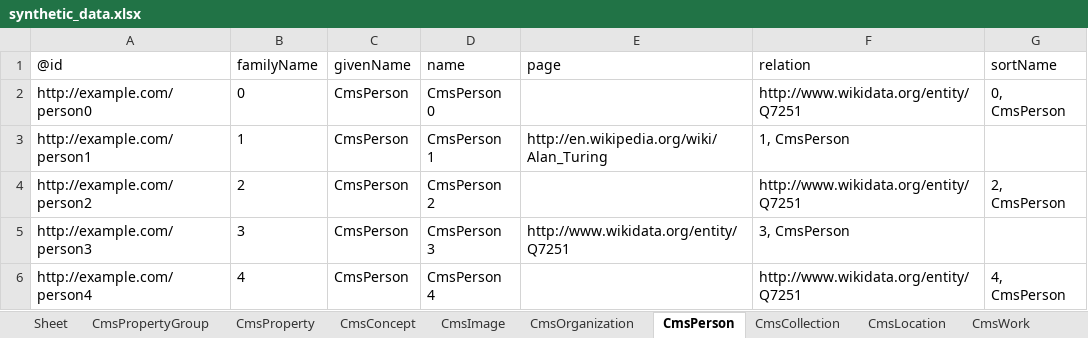
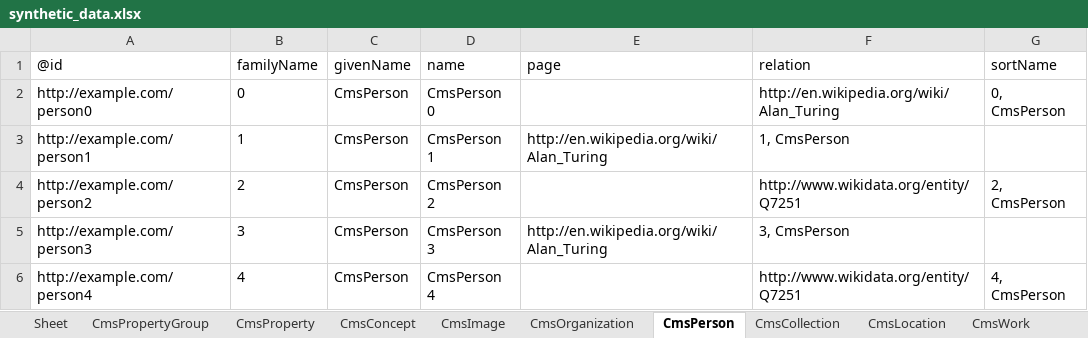
Before and after one commit to paradicms/paradicms, an Excel workbook: data/synthetic/synthetic_data.xlsx, sheet CmsPerson, drawn as a sheet; values as stored, in another font and other column widths than the file's, no borders; the diff names each change by its address in the sheet, - before the commit and + after, or states it on an @@ line.

```diff
--- a/data/synthetic/synthetic_data.xlsx (sheet CmsPerson)
+++ b/data/synthetic/synthetic_data.xlsx (sheet CmsPerson)
-F2 (relation): http://www.wikidata.org/entity/Q7251
+F2 (relation): http://en.wikipedia.org/wiki/Alan_Turing
-E5 (page): http://www.wikidata.org/entity/Q7251
+E5 (page): http://en.wikipedia.org/wiki/Alan_Turing
```
Also changed, not shown: sheet CmsWork, sheet CmsWorkClosing, sheet CmsWorkOpening, sheet CmsRightsStatement, 9 other files.
